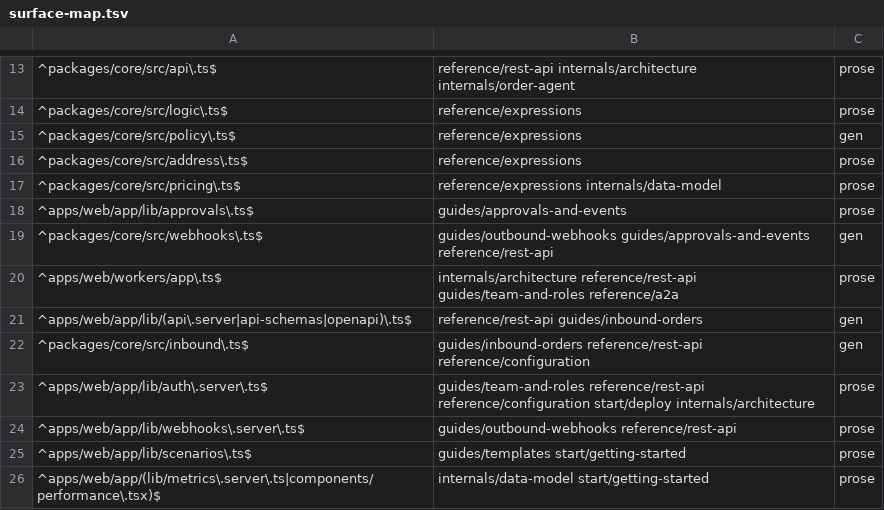
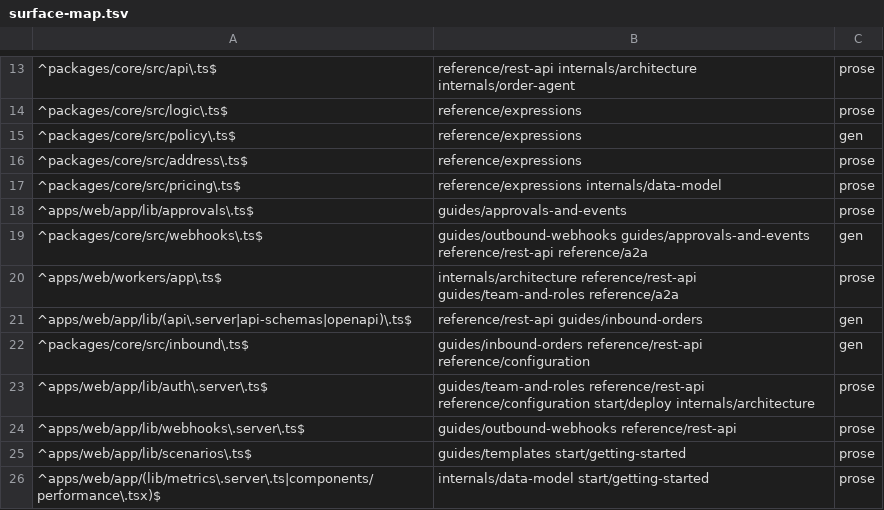
Before and after one commit to blakebauman/orderloop, a TSV file: .claude/skills/docs-sync/references/surface-map.tsv, drawn as a sheet; only a part is shown, gaps mark what is left out.

```diff
--- a/.claude/skills/docs-sync/references/surface-map.tsv
+++ b/.claude/skills/docs-sync/references/surface-map.tsv
@@ -18,3 +18,3 @@
 ^apps/web/app/lib/approvals\.ts$	guides/approvals-and-events	prose
-^packages/core/src/webhooks\.ts$	guides/outbound-webhooks guides/approvals-and-events reference/rest-api	gen
+^packages/core/src/webhooks\.ts$	guides/outbound-webhooks guides/approvals-and-events reference/rest-api reference/a2a	gen
 ^apps/web/workers/app\.ts$	internals/architecture reference/rest-api guides/team-and-roles reference/a2a	prose
```
Also changed, not shown: 17 other files.
